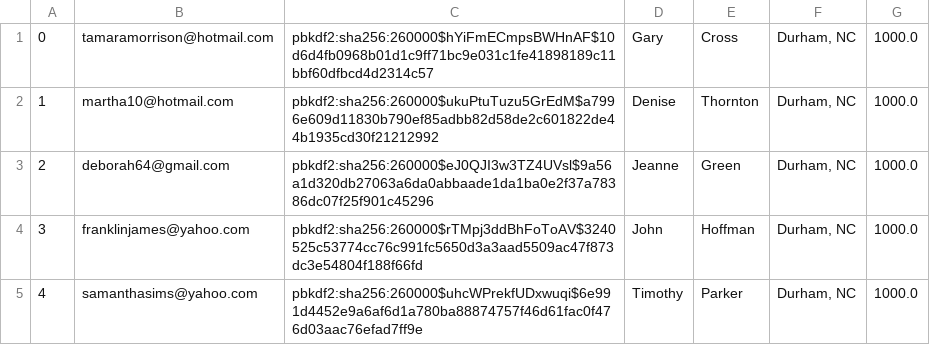
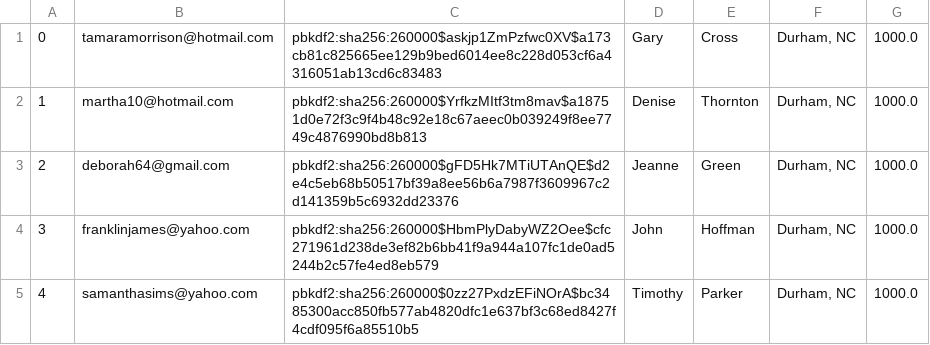
Before and after one commit to Kaichao-Chang/CS516-Awesome-Group, a CSV file: mini-amazon-skeleton/db/data/Users.csv, drawn as a sheet.

```diff
--- a/mini-amazon-skeleton/db/data/Users.csv
+++ b/mini-amazon-skeleton/db/data/Users.csv
@@ -1,5 +1,5 @@
-"0","tamaramorrison@hotmail.com","pbkdf2:sha256:260000$hYiFmECmpsBWHnAF$10d6d4fb0968b01d1c9ff71bc9e031c1fe41898189c11bbf60dfbcd4d2314c57","Gary","Cross","Durham, NC","1000.0"
-"1","martha10@hotmail.com","pbkdf2:sha256:260000$ukuPtuTuzu5GrEdM$a7996e609d11830b790ef85adbb82d58de2c601822de44b1935cd30f21212992","Denise","Thornton","Durham, NC","1000.0"
-"2","deborah64@gmail.com","pbkdf2:sha256:260000$eJ0QJI3w3TZ4UVsl$9a56a1d320db27063a6da0abbaade1da1ba0e2f37a78386dc07f25f901c45296","Jeanne","Green","Durham, NC","1000.0"
-"3","franklinjames@yahoo.com","pbkdf2:sha256:260000$rTMpj3ddBhFoToAV$3240525c53774cc76c991fc5650d3a3aad5509ac47f873dc3e54804f188f66fd","John","Hoffman","Durham, NC","1000.0"
-"4","samanthasims@yahoo.com","pbkdf2:sha256:260000$uhcWPrekfUDxwuqi$6e991d4452e9a6af6d1a780ba88874757f46d61fac0f476d03aac76efad7ff9e","Timothy","Parker","Durham, NC","1000.0"
+"0","tamaramorrison@hotmail.com","pbkdf2:sha256:260000$askjp1ZmPzfwc0XV$a173cb81c825665ee129b9bed6014ee8c228d053cf6a4316051ab13cd6c83483","Gary","Cross","Durham, NC","1000.0"
+"1","martha10@hotmail.com","pbkdf2:sha256:260000$YrfkzMItf3tm8mav$a18751d0e72f3c9f4b48c92e18c67aeec0b039249f8ee7749c4876990bd8b813","Denise","Thornton","Durham, NC","1000.0"
+"2","deborah64@gmail.com","pbkdf2:sha256:260000$gFD5Hk7MTiUTAnQE$d2e4c5eb68b50517bf39a8ee56b6a7987f3609967c2d141359b5c6932dd23376","Jeanne","Green","Durham, NC","1000.0"
+"3","franklinjames@yahoo.com","pbkdf2:sha256:260000$HbmPlyDabyWZ2Oee$cfc271961d238de3ef82b6bb41f9a944a107fc1de0ad5244b2c57fe4ed8eb579","John","Hoffman","Durham, NC","1000.0"
+"4","samanthasims@yahoo.com","pbkdf2:sha256:260000$0zz27PxdzEFiNOrA$bc3485300acc850fb577ab4820dfc1e637bf3c68ed8427f4cdf095f6a85510b5","Timothy","Parker","Durham, NC","1000.0"
```
Also changed, not shown: mini-amazon-skeleton/db/data/Purchases.csv, mini-amazon-skeleton/db/data/SellerReviews.csv, 4 other files.
